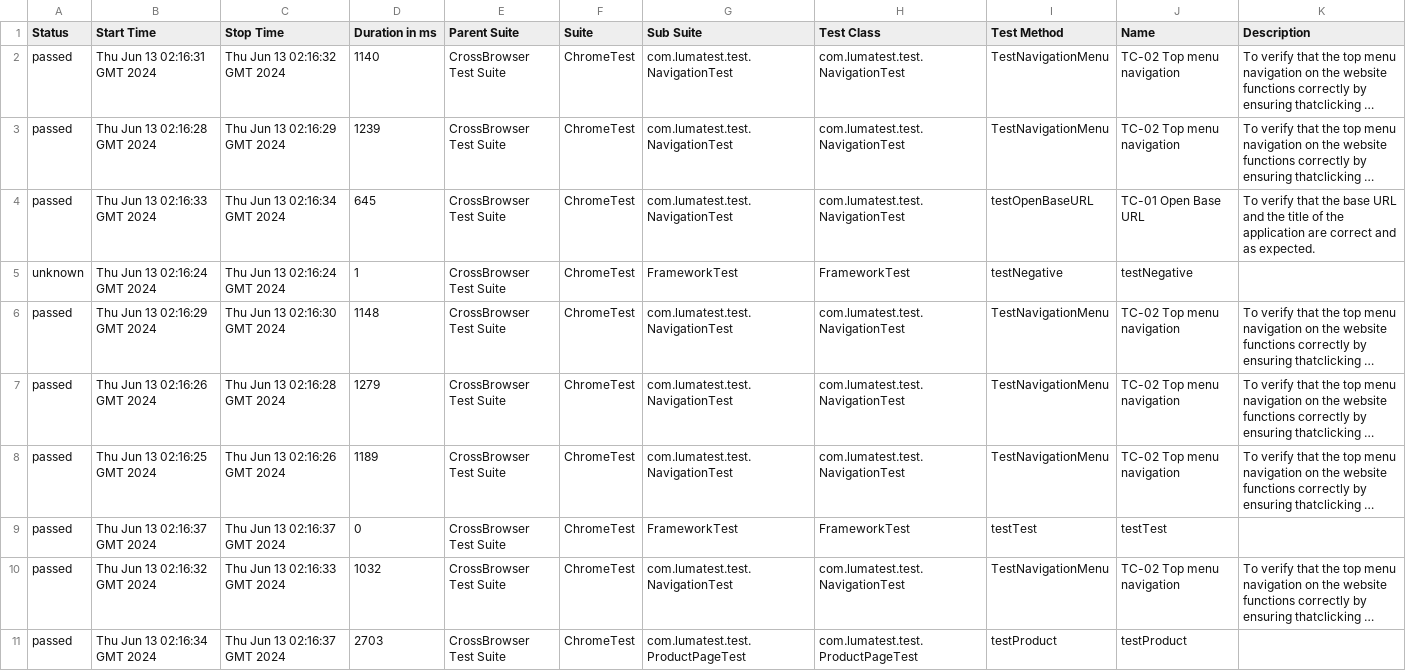
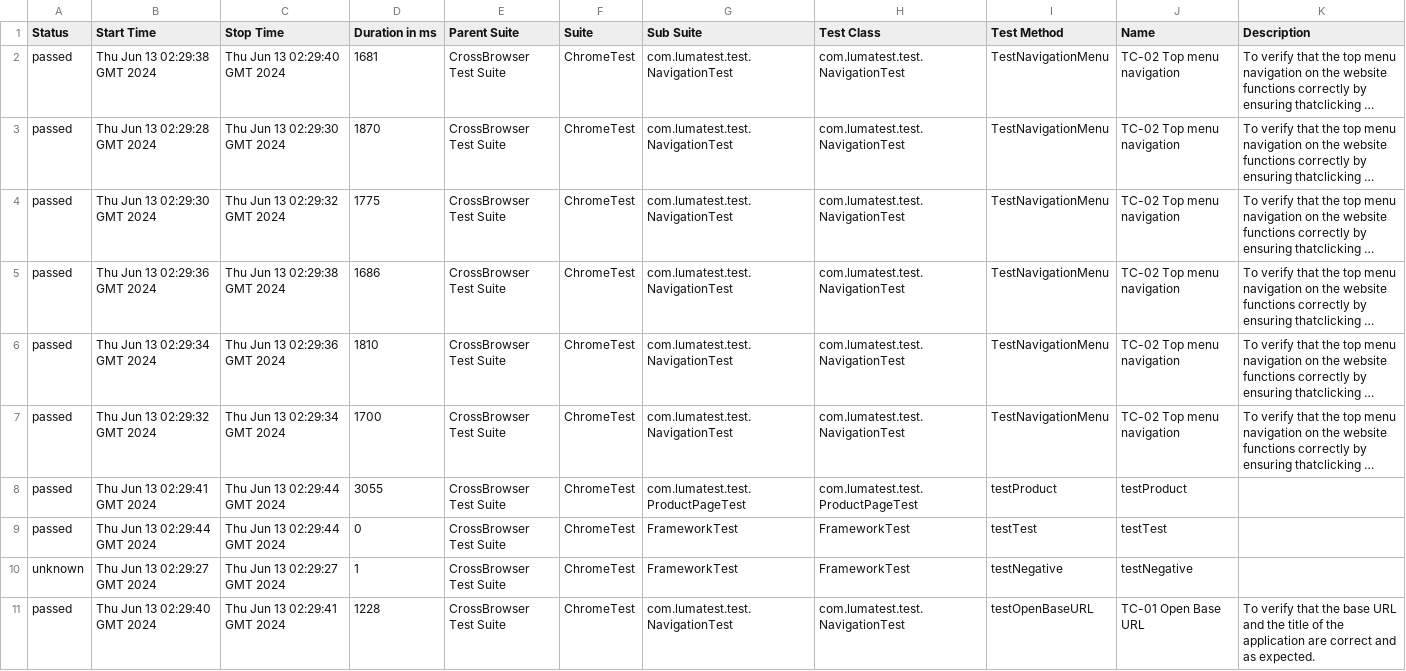
Before and after one commit to chudesya/LUMAJavaSeleniumTestNGAllure, a CSV file: 37/data/suites.csv, drawn as a sheet; long unchanged cells end in …; removed rows and columns are numbered as before the commit, all else as after; the diff names each change by its address in the sheet, - before the commit and + after, or states it on an @@ line.

```diff
--- a/37/data/suites.csv
+++ b/37/data/suites.csv
-B2 (Start Time): Thu Jun 13 02:16:31 GMT 2024
+B2 (Start Time): Thu Jun 13 02:29:38 GMT 2024
-C2 (Stop Time): Thu Jun 13 02:16:32 GMT 2024
+C2 (Stop Time): Thu Jun 13 02:29:40 GMT 2024
-D2 (Duration in ms): 1140
+D2 (Duration in ms): 1681
-B3 (Start Time): Thu Jun 13 02:16:28 GMT 2024
+B3 (Start Time): Thu Jun 13 02:29:28 GMT 2024
-C3 (Stop Time): Thu Jun 13 02:16:29 GMT 2024
+C3 (Stop Time): Thu Jun 13 02:29:30 GMT 2024
-D3 (Duration in ms): 1239
+D3 (Duration in ms): 1870
-row 4: passed | Thu Jun 13 02:16:33 GMT 2024 | Thu Jun 13 02:16:34 GMT 2024 | 645 | CrossBrowser Test Suite | ChromeTest | com.lumatest.test.NavigationTest | com.lumatest.test.NavigationTest | testOpenBaseURL | TC-01 Open Base URL | To verify that the base URL and the title of the application are correct and as expected.
-row 5: unknown | Thu Jun 13 02:16:24 GMT 2024 | Thu Jun 13 02:16:24 GMT 2024 | 1 | CrossBrowser Test Suite | ChromeTest | FrameworkTest | FrameworkTest | testNegative | testNegative
-B4 (Start Time): Thu Jun 13 02:16:29 GMT 2024
+B4 (Start Time): Thu Jun 13 02:29:30 GMT 2024
-C4 (Stop Time): Thu Jun 13 02:16:30 GMT 2024
+C4 (Stop Time): Thu Jun 13 02:29:32 GMT 2024
-D4 (Duration in ms): 1148
+D4 (Duration in ms): 1775
-B5 (Start Time): Thu Jun 13 02:16:26 GMT 2024
+B5 (Start Time): Thu Jun 13 02:29:36 GMT 2024
-C5 (Stop Time): Thu Jun 13 02:16:28 GMT 2024
+C5 (Stop Time): Thu Jun 13 02:29:38 GMT 2024
-D5 (Duration in ms): 1279
+D5 (Duration in ms): 1686
-B6 (Start Time): Thu Jun 13 02:16:25 GMT 2024
+B6 (Start Time): Thu Jun 13 02:29:34 GMT 2024
-C6 (Stop Time): Thu Jun 13 02:16:26 GMT 2024
+C6 (Stop Time): Thu Jun 13 02:29:36 GMT 2024
-D6 (Duration in ms): 1189
+D6 (Duration in ms): 1810
-row 9: passed | Thu Jun 13 02:16:37 GMT 2024 | Thu Jun 13 02:16:37 GMT 2024 | 0 | CrossBrowser Test Suite | ChromeTest | FrameworkTest | FrameworkTest | testTest | testTest
-B7 (Start Time): Thu Jun 13 02:16:32 GMT 2024
+B7 (Start Time): Thu Jun 13 02:29:32 GMT 2024
-C7 (Stop Time): Thu Jun 13 02:16:33 GMT 2024
+C7 (Stop Time): Thu Jun 13 02:29:34 GMT 2024
-D7 (Duration in ms): 1032
+D7 (Duration in ms): 1700
-B8 (Start Time): Thu Jun 13 02:16:34 GMT 2024
+B8 (Start Time): Thu Jun 13 02:29:41 GMT 2024
-C8 (Stop Time): Thu Jun 13 02:16:37 GMT 2024
+C8 (Stop Time): Thu Jun 13 02:29:44 GMT 2024
-D8 (Duration in ms): 2703
+D8 (Duration in ms): 3055
+row 9: passed | Thu Jun 13 02:29:44 GMT 2024 | Thu Jun 13 02:29:44 GMT 2024 | 0 | CrossBrowser Test Suite | ChromeTest | FrameworkTest | FrameworkTest | testTest | testTest
+row 10: unknown | Thu Jun 13 02:29:27 GMT 2024 | Thu Jun 13 02:29:27 GMT 2024 | 1 | CrossBrowser Test Suite | ChromeTest | FrameworkTest | FrameworkTest | testNegative | testNegative
+row 11: passed | Thu Jun 13 02:29:40 GMT 2024 | Thu Jun 13 02:29:41 GMT 2024 | 1228 | CrossBrowser Test Suite | ChromeTest | com.lumatest.test.NavigationTest | com.lumatest.test.NavigationTest | testOpenBaseURL | TC-01 Open Base URL | To verify that the base URL and the title of the application are correct and as expected.
```
Also changed, not shown: 45 other files.
